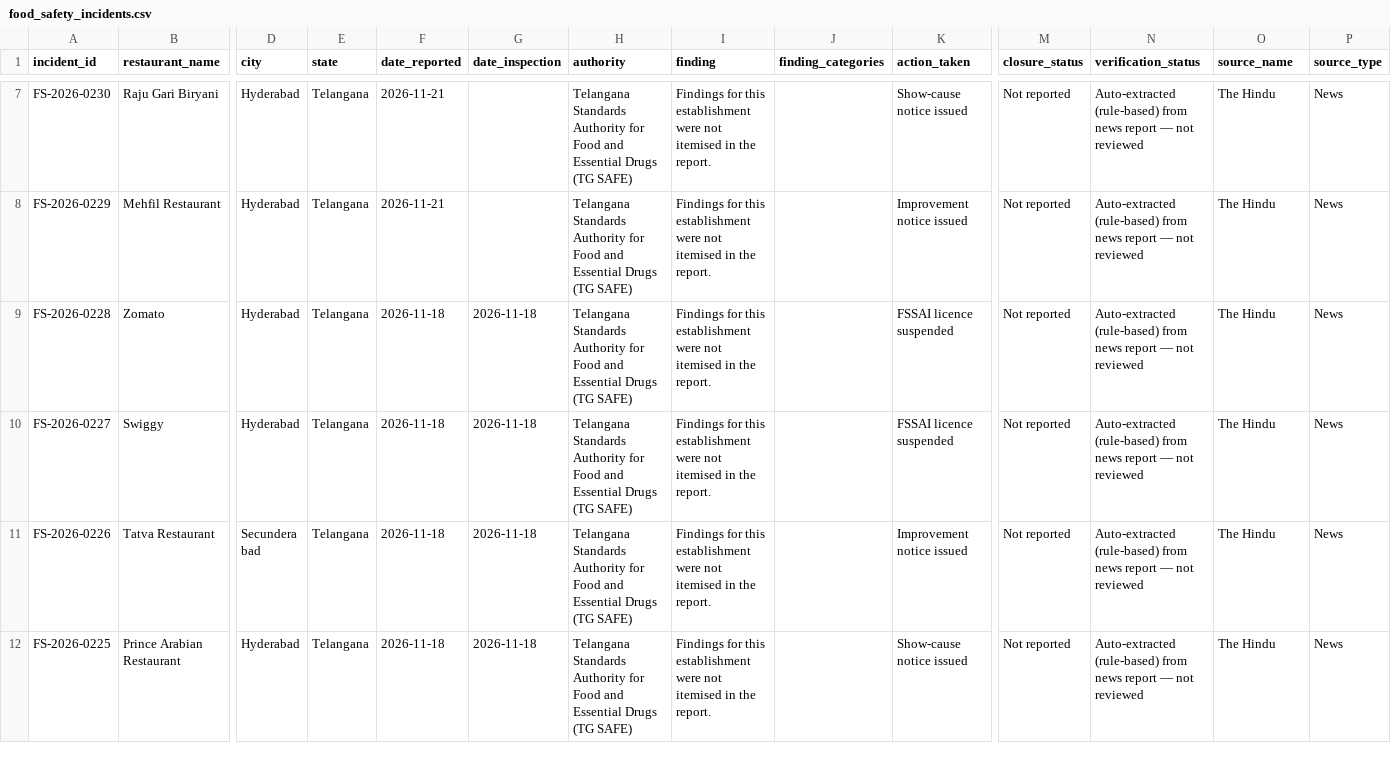
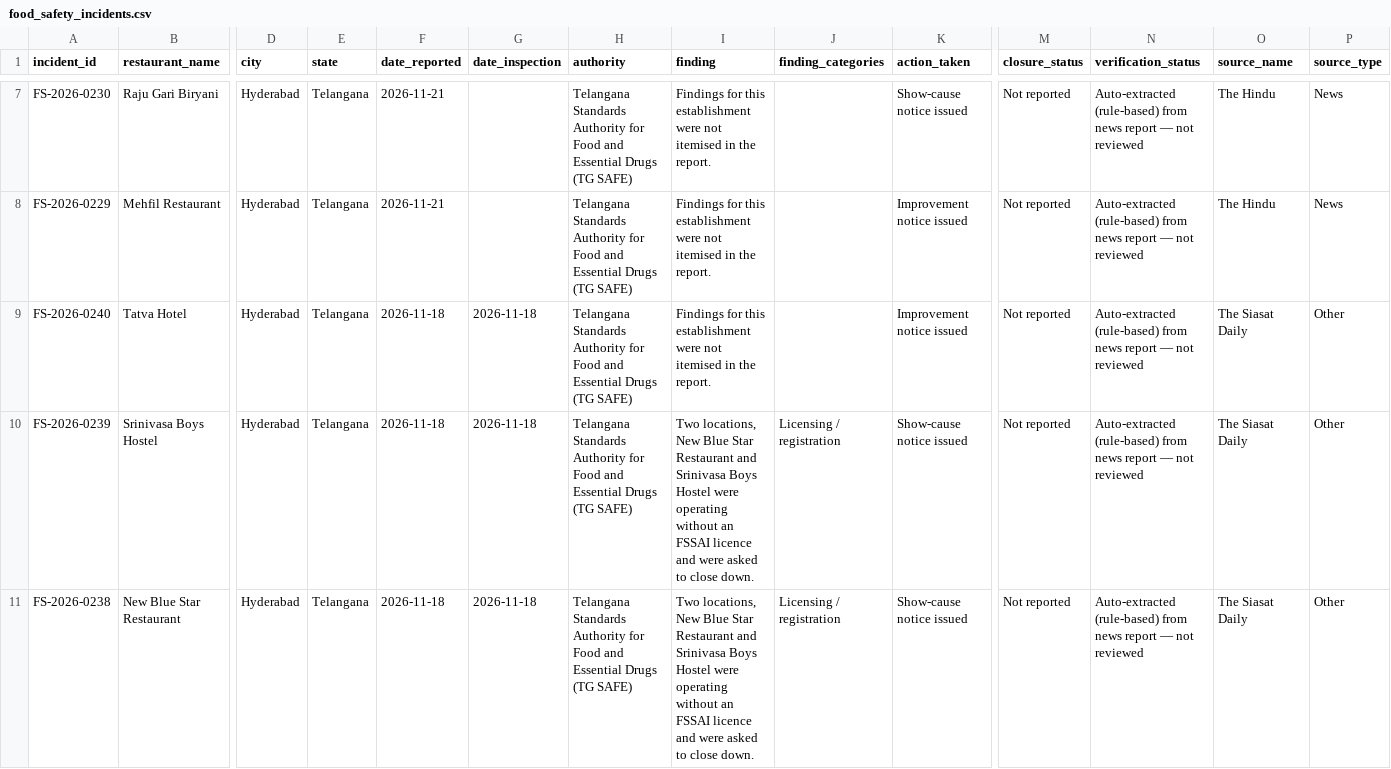
Before and after one commit to k-vk/foodsafetrytracker, a CSV file: data/food_safety_incidents.csv, drawn as a sheet; only a part is shown, gaps mark what is left out; the shorter side is filled out with more unchanged rows; rows hold the shown columns only; the diff covers the shown part only; the diff names each change by its address in the sheet, - before the commit and + after, or states it on an @@ line.

```diff
--- a/data/food_safety_incidents.csv
+++ b/data/food_safety_incidents.csv
+row 9: FS-2026-0240 | Tatva Hotel | Hyderabad | Telangana | 2026-11-18 | 2026-11-18 | Telangana Standards Authority for Food and Essential Drugs (TG SAFE) | Findings for this establishment were not itemised in the report. |  | Improvement notice issued | Not reported | Auto-extracted (rule-based) from news report — not reviewed | The Siasat Daily | Other
+row 10: FS-2026-0239 | Srinivasa Boys Hostel | Hyderabad | Telangana | 2026-11-18 | 2026-11-18 | Telangana Standards Authority for Food and Essential Drugs (TG SAFE) | Two locations, New Blue Star Restaurant and Srinivasa Boys Hostel were operating without an FSSAI licence and were asked to close down. | Licensing / registration | Show-cause notice issued | Not reported | Auto-extracted (rule-based) from news report — not reviewed | The Siasat Daily | Other
+row 11: FS-2026-0238 | New Blue Star Restaurant | Hyderabad | Telangana | 2026-11-18 | 2026-11-18 | Telangana Standards Authority for Food and Essential Drugs (TG SAFE) | Two locations, New Blue Star Restaurant and Srinivasa Boys Hostel were operating without an FSSAI licence and were asked to close down. | Licensing / registration | Show-cause notice issued | Not reported | Auto-extracted (rule-based) from news report — not reviewed | The Siasat Daily | Other
```
Also changed, not shown: 6 added rows elsewhere in this file, data/review_queue.csv, 3 other files.
